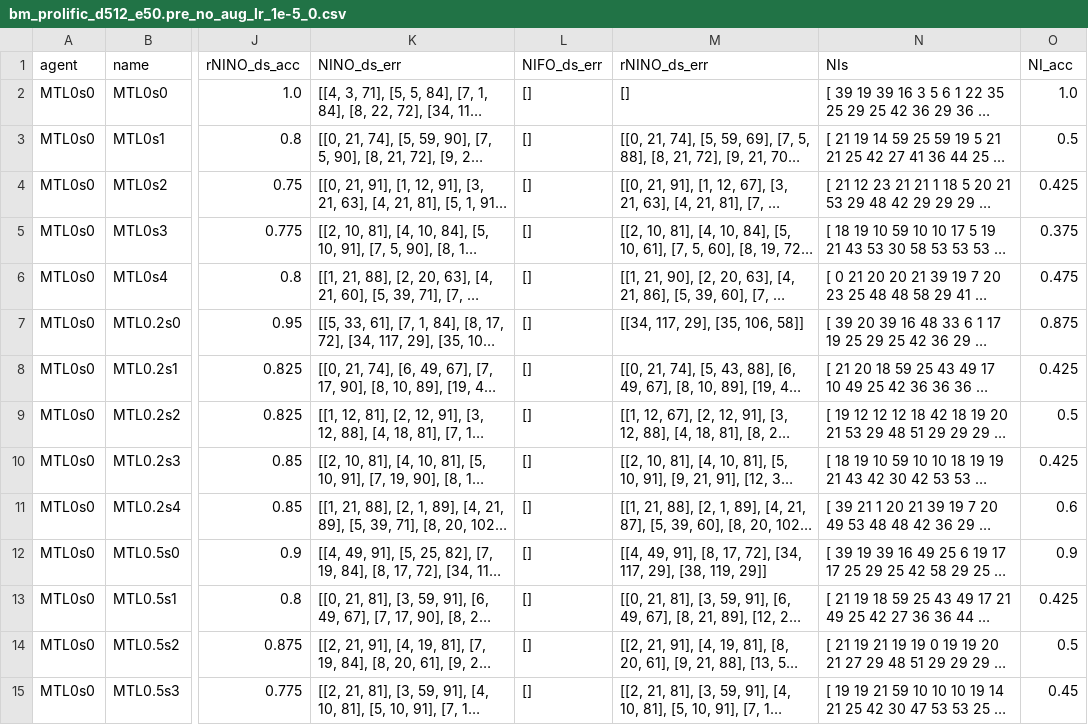
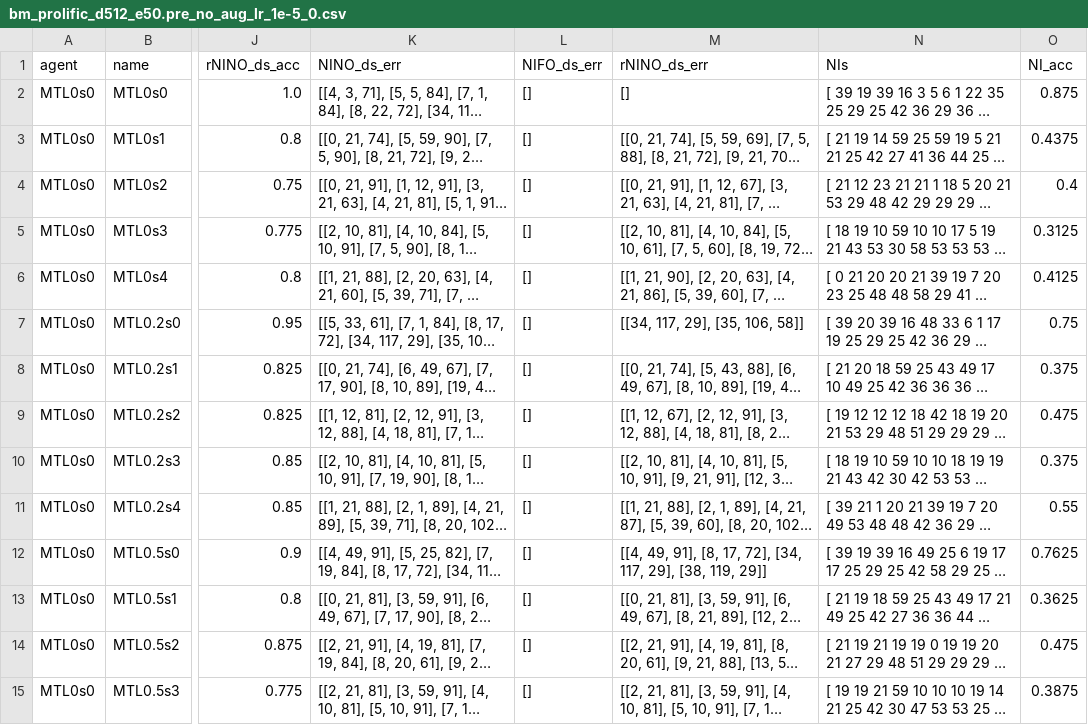
Before and after one commit to harry-tian/ai-driven-tutorial, a CSV file: evals/results/bm_prolific_d512_e50.pre_no_aug_lr_1e-5_0.csv, drawn as a sheet; only a part is shown, gaps mark what is left out; long unchanged cells end in …; the diff covers the shown part only; the diff names each change by its address in the sheet, - before the commit and + after, or states it on an @@ line.

```diff
--- a/evals/results/bm_prolific_d512_e50.pre_no_aug_lr_1e-5_0.csv
+++ b/evals/results/bm_prolific_d512_e50.pre_no_aug_lr_1e-5_0.csv
-O2 (NI_acc): 1.0
+O2 (NI_acc): 0.875
-O3 (NI_acc): 0.5
+O3 (NI_acc): 0.4375
-O4 (NI_acc): 0.425
+O4 (NI_acc): 0.4
-O5 (NI_acc): 0.375
+O5 (NI_acc): 0.3125
-O6 (NI_acc): 0.475
+O6 (NI_acc): 0.4125
-O7 (NI_acc): 0.875
+O7 (NI_acc): 0.75
-O8 (NI_acc): 0.425
+O8 (NI_acc): 0.375
-O9 (NI_acc): 0.5
+O9 (NI_acc): 0.475
-O10 (NI_acc): 0.425
+O10 (NI_acc): 0.375
-O11 (NI_acc): 0.6
+O11 (NI_acc): 0.55
-O12 (NI_acc): 0.9
+O12 (NI_acc): 0.7625
-O13 (NI_acc): 0.425
+O13 (NI_acc): 0.3625
-O14 (NI_acc): 0.5
+O14 (NI_acc): 0.475
-O15 (NI_acc): 0.45
+O15 (NI_acc): 0.3875
```
Also changed, not shown: 111 edited cells elsewhere in this file, evals/results/bm_prolific_d50_e50.pre_no_aug_0.csv, evals/results/bm_prolific_d512_e50.pre_no_aug_0.csv, 2 other files.
